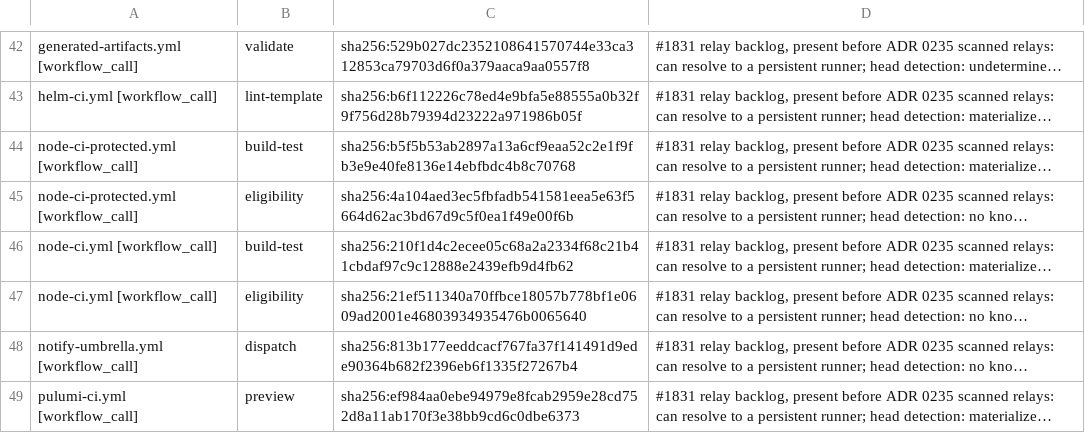
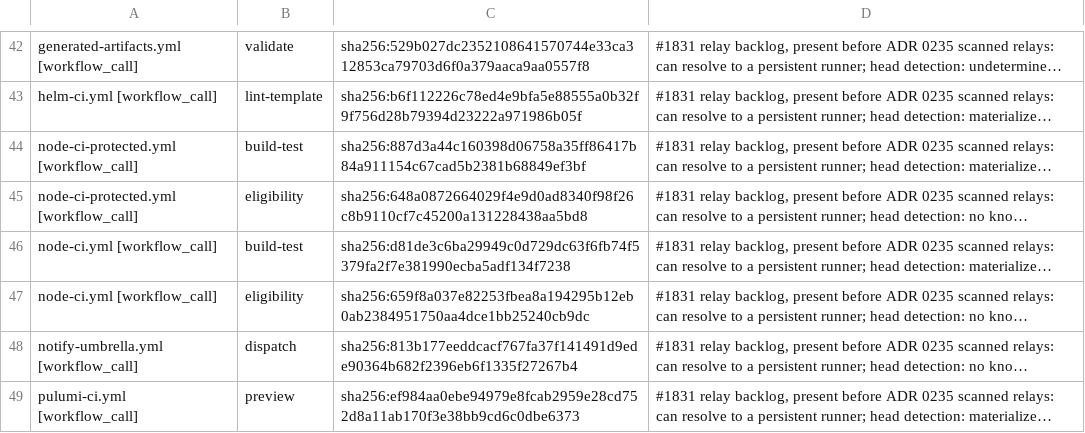
Before and after one commit to verJSON/.github, a TSV file: scripts/ci-gate/public-pr-runner-isolation.pending.tsv, drawn as a sheet; only a part is shown, gaps mark what is left out; long unchanged cells end in …; the diff names each change by its address in the sheet, - before the commit and + after, or states it on an @@ line.

```diff
--- a/scripts/ci-gate/public-pr-runner-isolation.pending.tsv
+++ b/scripts/ci-gate/public-pr-runner-isolation.pending.tsv
-C44: sha256:b5f5b53ab2897a13a6cf9eaa52c2e1f9fb3e9e40fe8136e14ebfbdc4b8c70768
+C44: sha256:887d3a44c160398d06758a35ff86417b84a911154c67cad5b2381b68849ef3bf
-C45: sha256:4a104aed3ec5fbfadb541581eea5e63f5664d62ac3bd67d9c5f0ea1f49e00f6b
+C45: sha256:648a0872664029f4e9d0ad8340f98f26c8b9110cf7c45200a131228438aa5bd8
-C46: sha256:210f1d4c2ecee05c68a2a2334f68c21b41cbdaf97c9c12888e2439efb9d4fb62
+C46: sha256:d81de3c6ba29949c0d729dc63f6fb74f5379fa2f7e381990ecba5adf134f7238
-C47: sha256:21ef511340a70ffbce18057b778bf1e0609ad2001e46803934935476b0065640
+C47: sha256:659f8a037e82253fbea8a194295b12eb0ab2384951750aa4dce1bb25240cb9dc
```
Also changed, not shown: scripts/actions-ci-groups.tsv, 27 other files.
